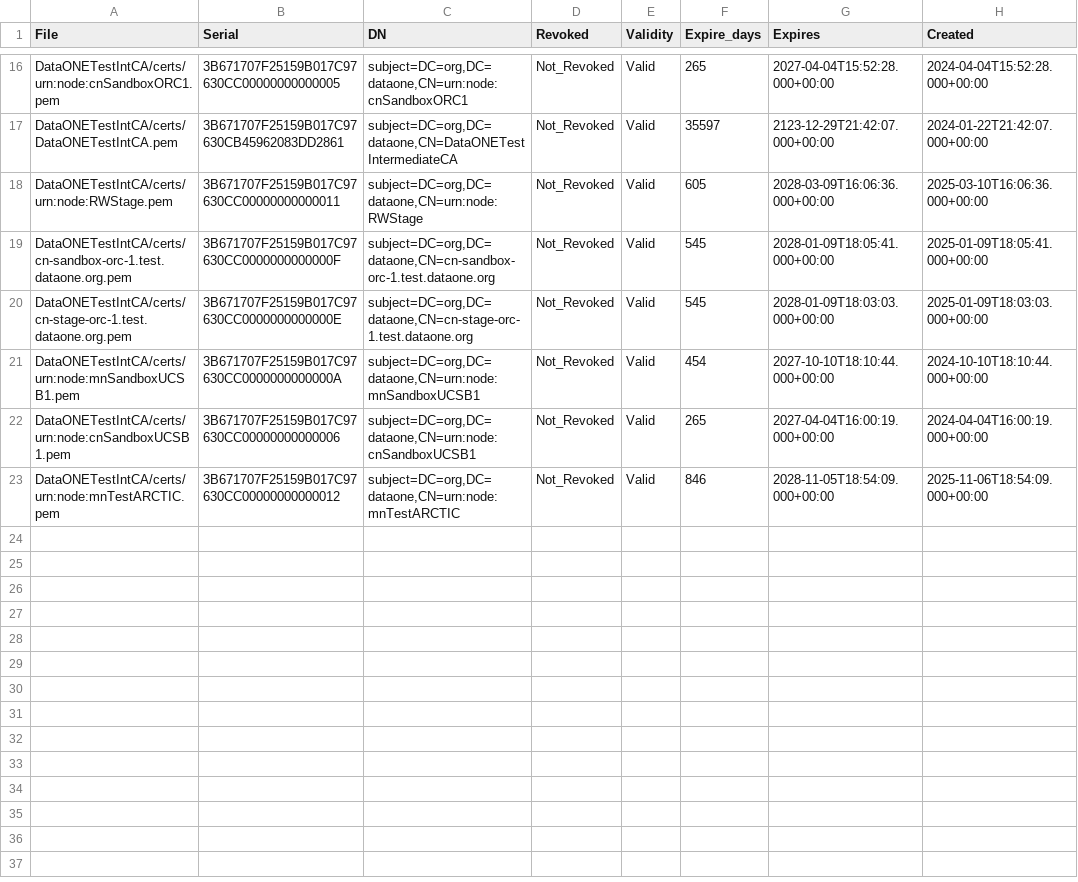
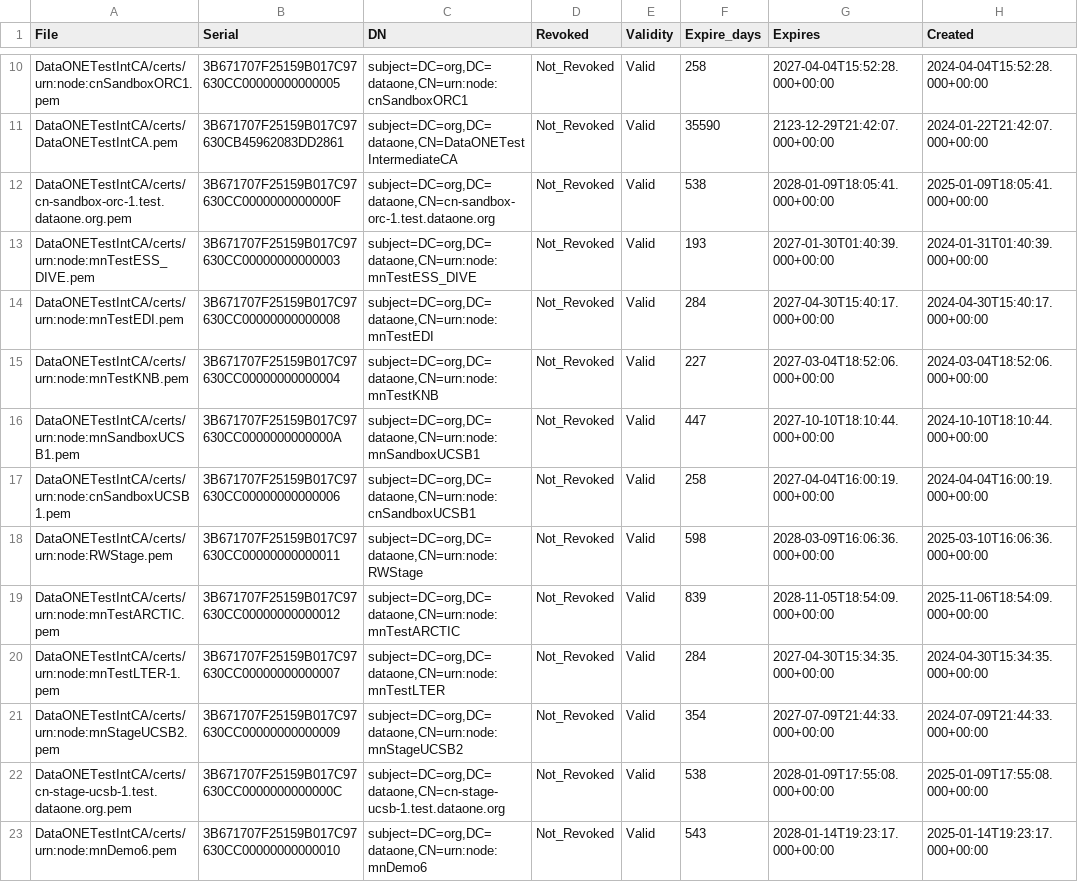
Before and after one commit to DataONEorg/ca, a CSV file: test_cert_status.csv, drawn as a sheet; only a part is shown, gaps mark what is left out; the diff covers the shown part only.

```diff
--- a/test_cert_status.csv
+++ b/test_cert_status.csv
@@ -16,8 +10,14 @@ File,Serial,DN,Revoked,Validity,Expire_days,Expires,Created
-"DataONETestIntCA/certs/urn:node:cnSandboxORC1.pem",3B671707F25159B017C97630CC00000000000005,"subject=DC=org,DC=dataone,CN=urn:node:cnSandboxORC1",Not_Revoked,Valid,265,2027-04-04T15:52:28.000+00:00,2024-04-04T15:52:28.000+00:00
-"DataONETestIntCA/certs/DataONETestIntCA.pem",3B671707F25159B017C97630CB45962083DD2861,"subject=DC=org,DC=dataone,CN=DataONETestIntermediateCA",Not_Revoked,Valid,35597,2123-12-29T21:42:07.000+00:00,2024-01-22T21:42:07.000+00:00
-"DataONETestIntCA/certs/urn:node:RWStage.pem",3B671707F25159B017C97630CC00000000000011,"subject=DC=org,DC=dataone,CN=urn:node:RWStage",Not_Revoked,Valid,605,2028-03-09T16:06:36.000+00:00,2025-03-10T16:06:36.000+00:00
-"DataONETestIntCA/certs/cn-sandbox-orc-1.test.dataone.org.pem",3B671707F25159B017C97630CC0000000000000F,"subject=DC=org,DC=dataone,CN=cn-sandbox-orc-1.test.dataone.org",Not_Revoked,Valid,545,2028-01-09T18:05:41.000+00:00,2025-01-09T18:05:41.000+00:00
-"DataONETestIntCA/certs/cn-stage-orc-1.test.dataone.org.pem",3B671707F25159B017C97630CC0000000000000E,"subject=DC=org,DC=dataone,CN=cn-stage-orc-1.test.dataone.org",Not_Revoked,Valid,545,2028-01-09T18:03:03.000+00:00,2025-01-09T18:03:03.000+00:00
-"DataONETestIntCA/certs/urn:node:mnSandboxUCSB1.pem",3B671707F25159B017C97630CC0000000000000A,"subject=DC=org,DC=dataone,CN=urn:node:mnSandboxUCSB1",Not_Revoked,Valid,454,2027-10-10T18:10:44.000+00:00,2024-10-10T18:10:44.000+00:00
-"DataONETestIntCA/certs/urn:node:cnSandboxUCSB1.pem",3B671707F25159B017C97630CC00000000000006,"subject=DC=org,DC=dataone,CN=urn:node:cnSandboxUCSB1",Not_Revoked,Valid,265,2027-04-04T16:00:19.000+00:00,2024-04-04T16:00:19.000+00:00
-"DataONETestIntCA/certs/urn:node:mnTestARCTIC.pem",3B671707F25159B017C97630CC00000000000012,"subject=DC=org,DC=dataone,CN=urn:node:mnTestARCTIC",Not_Revoked,Valid,846,2028-11-05T18:54:09.000+00:00,2025-11-06T18:54:09.000+00:00
+"DataONETestIntCA/certs/urn:node:cnSandboxORC1.pem",3B671707F25159B017C97630CC00000000000005,"subject=DC=org,DC=dataone,CN=urn:node:cnSandboxORC1",Not_Revoked,Valid,258,2027-04-04T15:52:28.000+00:00,2024-04-04T15:52:28.000+00:00
+"DataONETestIntCA/certs/DataONETestIntCA.pem",3B671707F25159B017C97630CB45962083DD2861,"subject=DC=org,DC=dataone,CN=DataONETestIntermediateCA",Not_Revoked,Valid,35590,2123-12-29T21:42:07.000+00:00,2024-01-22T21:42:07.000+00:00
+"DataONETestIntCA/certs/cn-sandbox-orc-1.test.dataone.org.pem",3B671707F25159B017C97630CC0000000000000F,"subject=DC=org,DC=dataone,CN=cn-sandbox-orc-1.test.dataone.org",Not_Revoked,Valid,538,2028-01-09T18:05:41.000+00:00,2025-01-09T18:05:41.000+00:00
+"DataONETestIntCA/certs/urn:node:mnTestESS_DIVE.pem",3B671707F25159B017C97630CC00000000000003,"subject=DC=org,DC=dataone,CN=urn:node:mnTestESS_DIVE",Not_Revoked,Valid,193,2027-01-30T01:40:39.000+00:00,2024-01-31T01:40:39.000+00:00
+"DataONETestIntCA/certs/urn:node:mnTestEDI.pem",3B671707F25159B017C97630CC00000000000008,"subject=DC=org,DC=dataone,CN=urn:node:mnTestEDI",Not_Revoked,Valid,284,2027-04-30T15:40:17.000+00:00,2024-04-30T15:40:17.000+00:00
+"DataONETestIntCA/certs/urn:node:mnTestKNB.pem",3B671707F25159B017C97630CC00000000000004,"subject=DC=org,DC=dataone,CN=urn:node:mnTestKNB",Not_Revoked,Valid,227,2027-03-04T18:52:06.000+00:00,2024-03-04T18:52:06.000+00:00
+"DataONETestIntCA/certs/urn:node:mnSandboxUCSB1.pem",3B671707F25159B017C97630CC0000000000000A,"subject=DC=org,DC=dataone,CN=urn:node:mnSandboxUCSB1",Not_Revoked,Valid,447,2027-10-10T18:10:44.000+00:00,2024-10-10T18:10:44.000+00:00
+"DataONETestIntCA/certs/urn:node:cnSandboxUCSB1.pem",3B671707F25159B017C97630CC00000000000006,"subject=DC=org,DC=dataone,CN=urn:node:cnSandboxUCSB1",Not_Revoked,Valid,258,2027-04-04T16:00:19.000+00:00,2024-04-04T16:00:19.000+00:00
+"DataONETestIntCA/certs/urn:node:RWStage.pem",3B671707F25159B017C97630CC00000000000011,"subject=DC=org,DC=dataone,CN=urn:node:RWStage",Not_Revoked,Valid,598,2028-03-09T16:06:36.000+00:00,2025-03-10T16:06:36.000+00:00
+"DataONETestIntCA/certs/urn:node:mnTestARCTIC.pem",3B671707F25159B017C97630CC00000000000012,"subject=DC=org,DC=dataone,CN=urn:node:mnTestARCTIC",Not_Revoked,Valid,839,2028-11-05T18:54:09.000+00:00,2025-11-06T18:54:09.000+00:00
+"DataONETestIntCA/certs/urn:node:mnTestLTER-1.pem",3B671707F25159B017C97630CC00000000000007,"subject=DC=org,DC=dataone,CN=urn:node:mnTestLTER",Not_Revoked,Valid,284,2027-04-30T15:34:35.000+00:00,2024-04-30T15:34:35.000+00:00
+"DataONETestIntCA/certs/urn:node:mnStageUCSB2.pem",3B671707F25159B017C97630CC00000000000009,"subject=DC=org,DC=dataone,CN=urn:node:mnStageUCSB2",Not_Revoked,Valid,354,2027-07-09T21:44:33.000+00:00,2024-07-09T21:44:33.000+00:00
+"DataONETestIntCA/certs/cn-stage-ucsb-1.test.dataone.org.pem",3B671707F25159B017C97630CC0000000000000C,"subject=DC=org,DC=dataone,CN=cn-stage-ucsb-1.test.dataone.org",Not_Revoked,Valid,538,2028-01-09T17:55:08.000+00:00,2025-01-09T17:55:08.000+00:00
+"DataONETestIntCA/certs/urn:node:mnDemo6.pem",3B671707F25159B017C97630CC00000000000010,"subject=DC=org,DC=dataone,CN=urn:node:mnDemo6",Not_Revoked,Valid,543,2028-01-14T19:23:17.000+00:00,2025-01-14T19:23:17.000+00:00
```
Also changed, not shown: 1 added row, 7 removed rows and 27 edited cells elsewhere in this file, prod_cert_status.csv, 2 other files.
